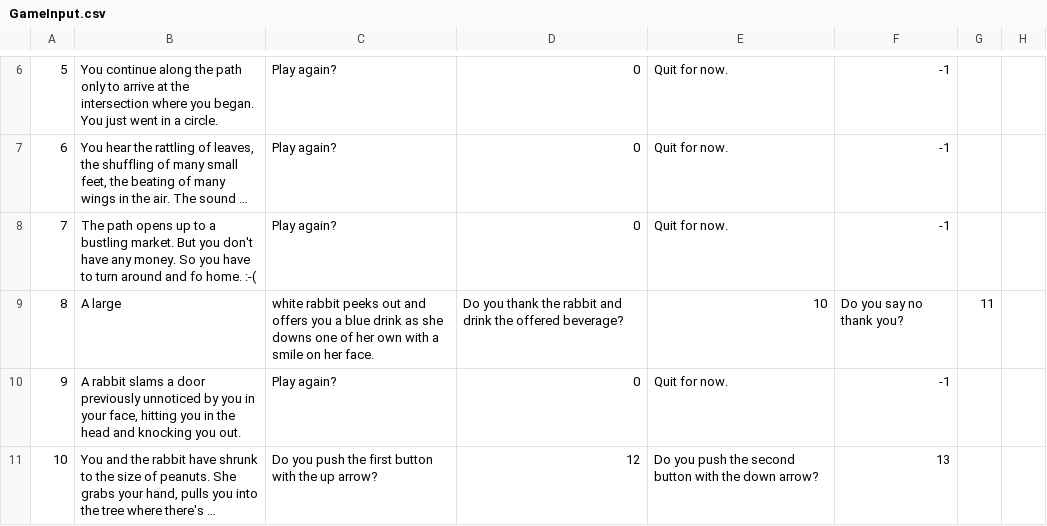
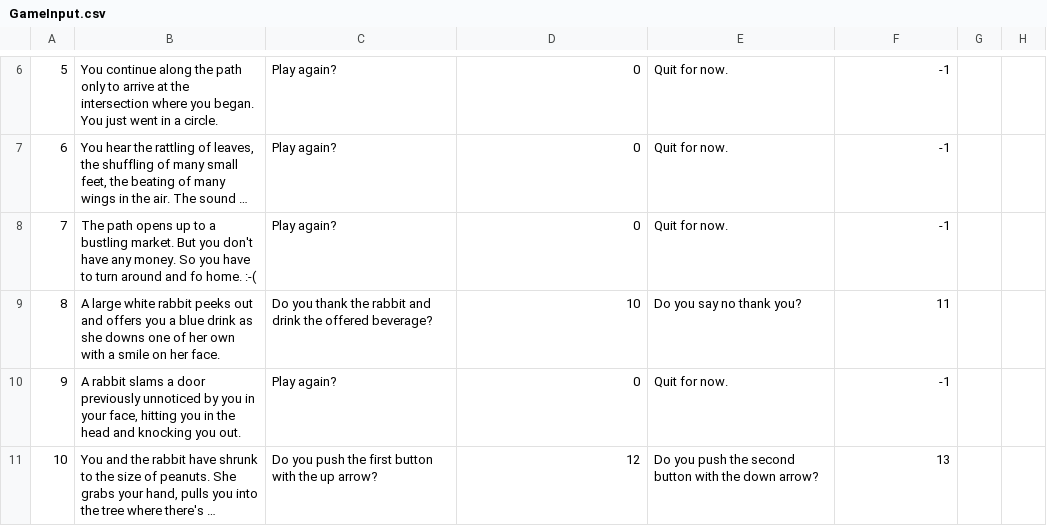
Before and after one commit to GabeWelsh/Lab3, a CSV file: GameInput.csv, drawn as a sheet; only a part is shown, gaps mark what is left out; long unchanged cells end in ….

```diff
--- a/GameInput.csv
+++ b/GameInput.csv
@@ -8,3 +8,3 @@
 7|The path opens up to a bustling market. But you don't have any money. So you have to turn around and fo home. :-(|Play again?|0|Quit for now.|-1|
-8|A large| white rabbit peeks out and offers you a blue drink as she downs one of her own with a smile on her face.|Do you thank the rabbit and drink the offered beverage?|10|Do you say no thank you?|11|
+8|A large white rabbit peeks out and offers you a blue drink as she downs one of her own with a smile on her face.|Do you thank the rabbit and drink the offered beverage?|10|Do you say no thank you?|11|
 9|A rabbit slams a door previously unnoticed by you in your face, hitting you in the head and knocking you out.|Play again?|0|Quit for now.|-1|
```
Also changed, not shown: 5 other files.
